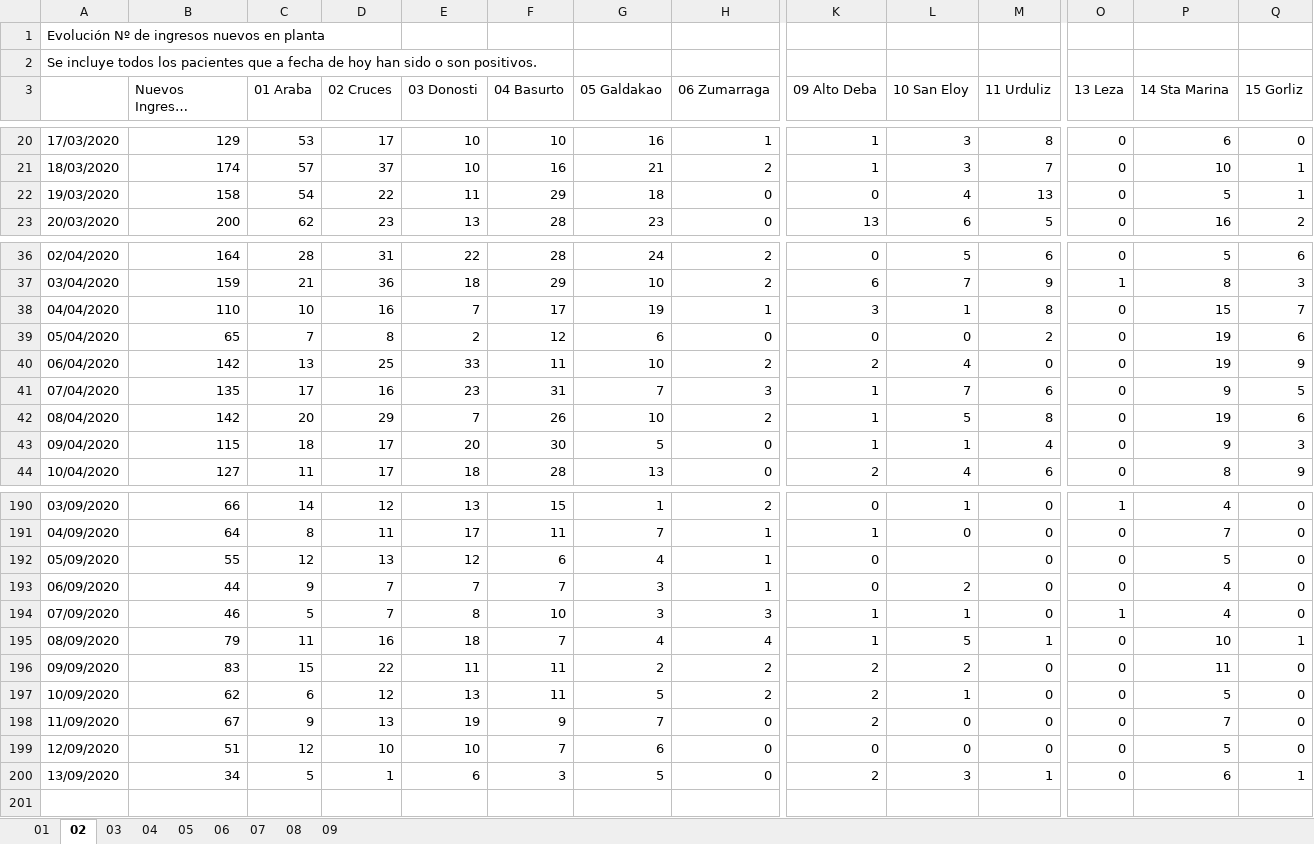
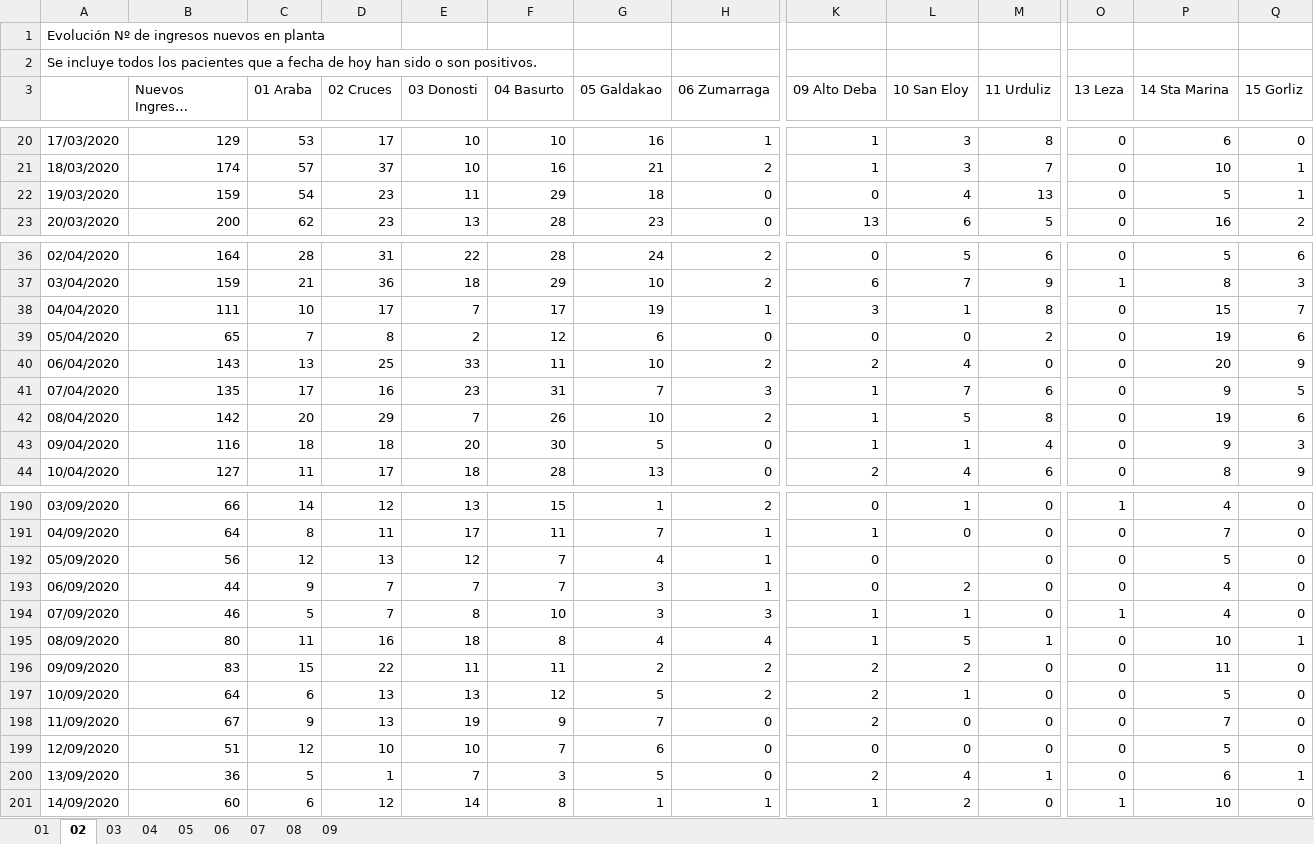
Before and after one commit to numeroteca/covid19, an Excel workbook: data/original/spain/euskadi/datos-asistenciales.xlsx, sheet 02, drawn as a sheet; only a part is shown, gaps mark what is left out; long unchanged cells end in …; values as stored, in another font and other column widths than the file's, no borders; rows hold the shown columns only; the diff covers the shown part only; the diff names each change by its address in the sheet, - before the commit and + after, or states it on an @@ line.

```diff
--- a/data/original/spain/euskadi/datos-asistenciales.xlsx (sheet 02)
+++ b/data/original/spain/euskadi/datos-asistenciales.xlsx (sheet 02)
-B22 (Nuevos Ingresos Hospitalarios): 158
+B22 (Nuevos Ingresos Hospitalarios): 159
-D22 (02 Cruces): 22
+D22 (02 Cruces): 23
-B38 (Nuevos Ingresos Hospitalarios): 110
+B38 (Nuevos Ingresos Hospitalarios): 111
-D38 (02 Cruces): 16
+D38 (02 Cruces): 17
-B40 (Nuevos Ingresos Hospitalarios): 142
+B40 (Nuevos Ingresos Hospitalarios): 143
-P40 (14 Sta Marina): 19
+P40 (14 Sta Marina): 20
-B43 (Nuevos Ingresos Hospitalarios): 115
+B43 (Nuevos Ingresos Hospitalarios): 116
-D43 (02 Cruces): 17
+D43 (02 Cruces): 18
-B192 (Nuevos Ingresos Hospitalarios): 55
+B192 (Nuevos Ingresos Hospitalarios): 56
-F192 (04 Basurto): 6
+F192 (04 Basurto): 7
-B195 (Nuevos Ingresos Hospitalarios): 79
+B195 (Nuevos Ingresos Hospitalarios): 80
-F195 (04 Basurto): 7
+F195 (04 Basurto): 8
-B197 (Nuevos Ingresos Hospitalarios): 62
+B197 (Nuevos Ingresos Hospitalarios): 64
-D197 (02 Cruces): 12
+D197 (02 Cruces): 13
-F197 (04 Basurto): 11
+F197 (04 Basurto): 12
-B200 (Nuevos Ingresos Hospitalarios): 34
+B200 (Nuevos Ingresos Hospitalarios): 36
-E200 (03 Donosti): 6
+E200 (03 Donosti): 7
-L200 (10 San Eloy): 3
+L200 (10 San Eloy): 4
+row 201: 14/09/2020 | 60 | 6 | 12 | 14 | 8 | 1 | 1 | 1 | 2 | 0 | 1 | 10 | 0
```
Also changed, not shown: 22 edited cells elsewhere in this sheet, sheet 01, sheet 03, sheet 08, sheet 07, sheet 04, sheet 09, 2 more sheets, data/original/spain/euskadi/situacion-epidemiologica.xlsx, 27 other files.
